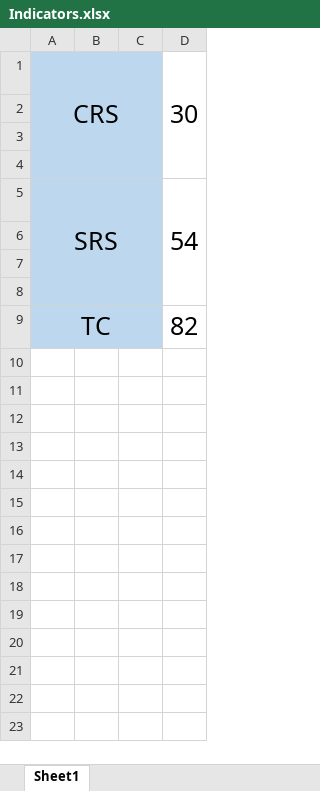
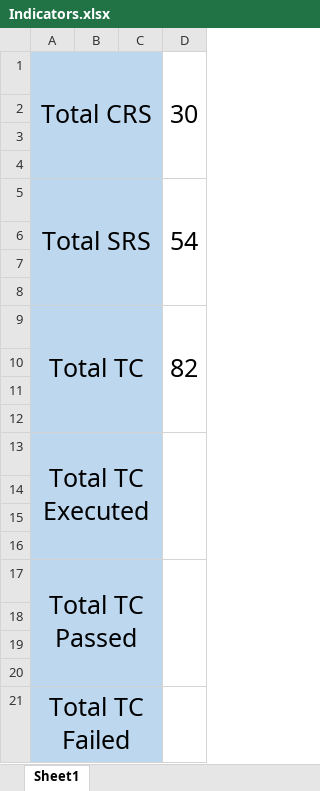
Before and after one commit to abdallahEl-Karamany/Online-Mobile-Store-WebSite, an Excel workbook: Project Management Plan/Indicators.xlsx, sheet Sheet1, drawn as a sheet; values as stored, in another font and other column widths than the file's, no borders; ↵ is a line break in a cell; the diff names each change by its address in the sheet, - before the commit and + after, or states it on an @@ line.

Commit message:
Doc: Updated Indicators sheet

```diff
--- a/Project Management Plan/Indicators.xlsx (sheet Sheet1)
+++ b/Project Management Plan/Indicators.xlsx (sheet Sheet1)
-A1: CRS
+A1: Total CRS
-A5: SRS
+A5: Total SRS
-A9: TC
+A9: Total TC
+D9:D12 merged
+row 10: (empty)
+row 11: (empty)
+row 12: (empty)
+row 13: Total TC ↵ Executed
+row 14: (empty)
+row 15: (empty)
+row 16: (empty)
+row 17: Total TC ↵ Passed
+row 18: (empty)
+row 19: (empty)
+row 20: (empty)
+row 21: Total TC ↵ Failed
```
